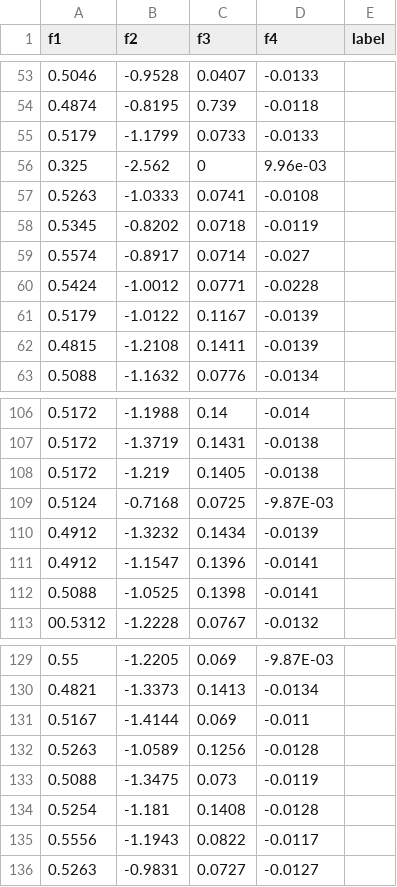
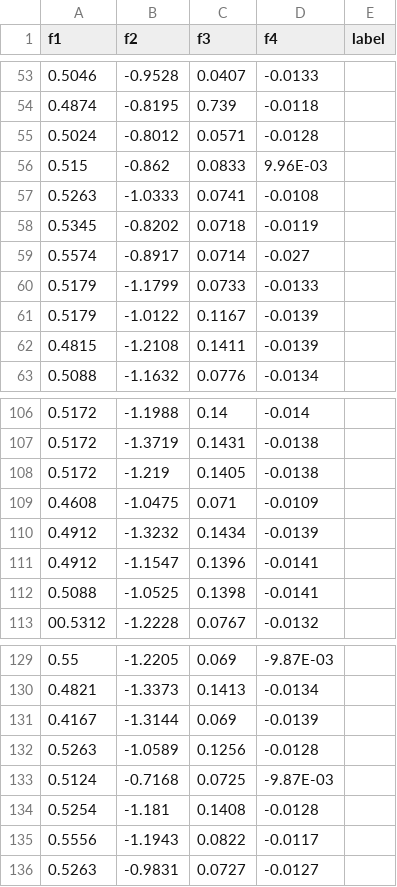
Before and after one commit to whz39coding/public_data, a CSV file: new_design.csv, drawn as a sheet; only a part is shown, gaps mark what is left out.

Commit message:
Update new_design.csv

```diff
--- a/new_design.csv
+++ b/new_design.csv
@@ -54,4 +54,4 @@ f1,f2,f3,f4,label
 0.4874,-0.8195,0.739,-0.0118,
-0.5179,-1.1799,0.0733,-0.0133,
-0.325,-2.562,0,9.96e-03,
+0.5024,-0.8012,0.0571,-0.0128,
+0.515,-0.862,0.0833,9.96E-03,
 0.5263,-1.0333,0.0741,-0.0108,
@@ -59,3 +59,3 @@ f1,f2,f3,f4,label
 0.5574,-0.8917,0.0714,-0.027,
-0.5424,-1.0012,0.0771,-0.0228,
+0.5179,-1.1799,0.0733,-0.0133,
 0.5179,-1.0122,0.1167,-0.0139,
@@ -108,3 +108,3 @@ f1,f2,f3,f4,label
 0.5172,-1.219,0.1405,-0.0138,
-0.5124,-0.7168,0.0725,-9.87E-03,
+0.4608,-1.0475,0.071,-0.0109,
 0.4912,-1.3232,0.1434,-0.0139,
@@ -130,5 +130,5 @@ f1,f2,f3,f4,label
 0.4821,-1.3373,0.1413,-0.0134,
-0.5167,-1.4144,0.069,-0.011,
+0.4167,-1.3144,0.069,-0.0139,
 0.5263,-1.0589,0.1256,-0.0128,
-0.5088,-1.3475,0.073,-0.0119,
+0.5124,-0.7168,0.0725,-9.87E-03,
 0.5254,-1.181,0.1408,-0.0128,
```
